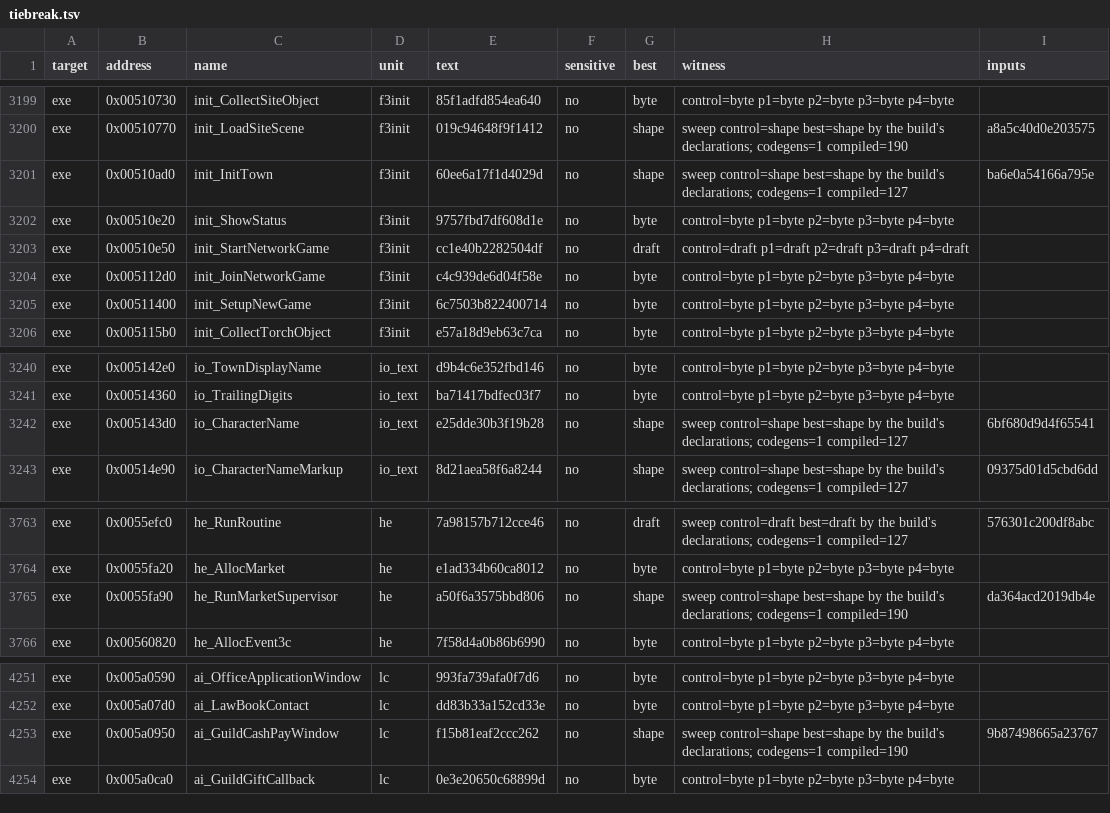
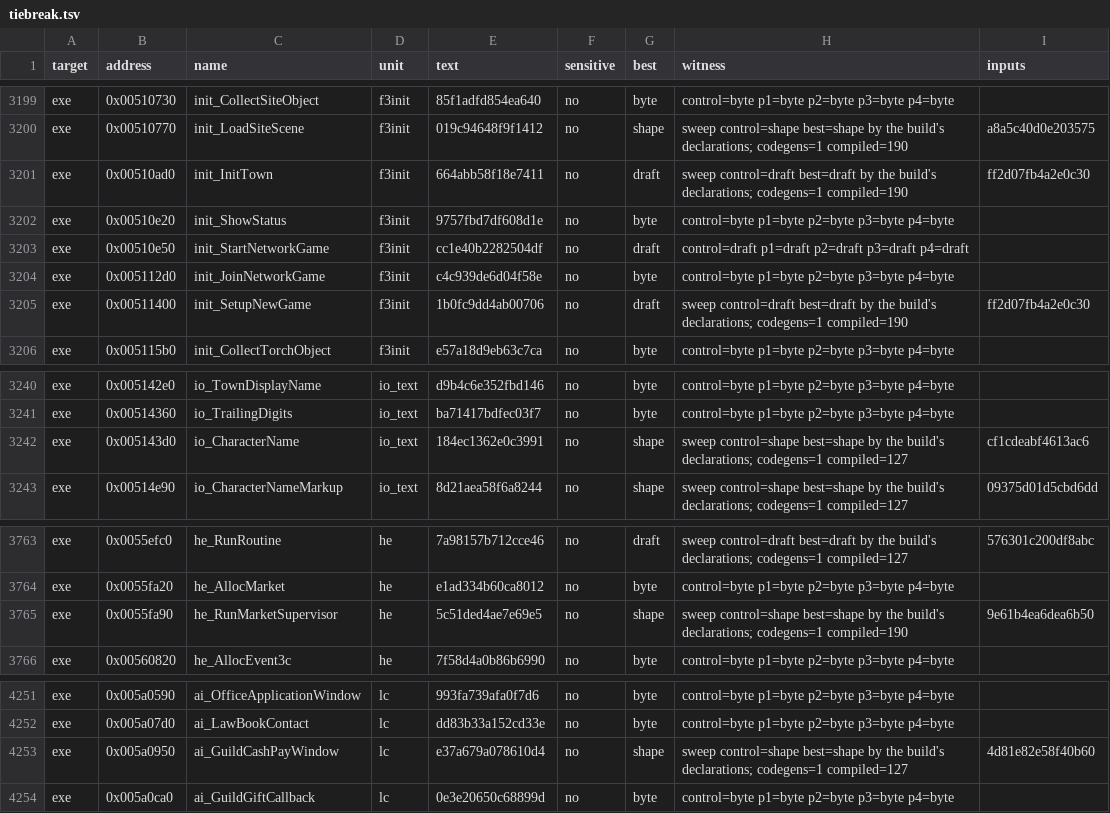
Before and after one commit to andre-tebart/gildegold, a TSV file: ledger/tiebreak.tsv, drawn as a sheet; only a part is shown, gaps mark what is left out.

```diff
--- a/ledger/tiebreak.tsv
+++ b/ledger/tiebreak.tsv
@@ -3200,3 +3200,3 @@ exe	0x00510730	init_CollectSiteObject	f3init	85f1adfd854ea640	no	byte	control=by
 exe	0x00510770	init_LoadSiteScene	f3init	019c94648f9f1412	no	shape	sweep control=shape best=shape by the build's declarations; codegens=1 compiled=190	a8a5c40d0e203575
-exe	0x00510ad0	init_InitTown	f3init	60ee6a17f1d4029d	no	shape	sweep control=shape best=shape by the build's declarations; codegens=1 compiled=127	ba6e0a54166a795e
+exe	0x00510ad0	init_InitTown	f3init	664abb58f18e7411	no	draft	sweep control=draft best=draft by the build's declarations; codegens=1 compiled=190	ff2d07fb4a2e0c30
 exe	0x00510e20	init_ShowStatus	f3init	9757fbd7df608d1e	no	byte	control=byte p1=byte p2=byte p3=byte p4=byte	
@@ -3204,3 +3204,3 @@ exe	0x00510e50	init_StartNetworkGame	f3init	cc1e40b2282504df	no	draft	control=dr
 exe	0x005112d0	init_JoinNetworkGame	f3init	c4c939de6d04f58e	no	byte	control=byte p1=byte p2=byte p3=byte p4=byte	
-exe	0x00511400	init_SetupNewGame	f3init	6c7503b822400714	no	byte	control=byte p1=byte p2=byte p3=byte p4=byte	
+exe	0x00511400	init_SetupNewGame	f3init	1b0fc9dd4ab00706	no	draft	sweep control=draft best=draft by the build's declarations; codegens=1 compiled=190	ff2d07fb4a2e0c30
 exe	0x005115b0	init_CollectTorchObject	f3init	e57a18d9eb63c7ca	no	byte	control=byte p1=byte p2=byte p3=byte p4=byte	
@@ -3241,3 +3241,3 @@ exe	0x005142e0	io_TownDisplayName	io_text	d9b4c6e352fbd146	no	byte	control=byte
 exe	0x00514360	io_TrailingDigits	io_text	ba71417bdfec03f7	no	byte	control=byte p1=byte p2=byte p3=byte p4=byte	
-exe	0x005143d0	io_CharacterName	io_text	e25dde30b3f19b28	no	shape	sweep control=shape best=shape by the build's declarations; codegens=1 compiled=127	6bf680d9d4f65541
+exe	0x005143d0	io_CharacterName	io_text	184ec1362e0c3991	no	shape	sweep control=shape best=shape by the build's declarations; codegens=1 compiled=127	cf1cdeabf4613ac6
 exe	0x00514e90	io_CharacterNameMarkup	io_text	8d21aea58f6a8244	no	shape	sweep control=shape best=shape by the build's declarations; codegens=1 compiled=127	09375d01d5cbd6dd
@@ -3764,3 +3764,3 @@ exe	0x0055efc0	he_RunRoutine	he	7a98157b712cce46	no	draft	sweep control=draft be
 exe	0x0055fa20	he_AllocMarket	he	e1ad334b60ca8012	no	byte	control=byte p1=byte p2=byte p3=byte p4=byte	
-exe	0x0055fa90	he_RunMarketSupervisor	he	a50f6a3575bbd806	no	shape	sweep control=shape best=shape by the build's declarations; codegens=1 compiled=190	da364acd2019db4e
+exe	0x0055fa90	he_RunMarketSupervisor	he	5c51ded4ae7e69e5	no	shape	sweep control=shape best=shape by the build's declarations; codegens=1 compiled=190	9e61b4ea6dea6b50
 exe	0x00560820	he_AllocEvent3c	he	7f58d4a0b86b6990	no	byte	control=byte p1=byte p2=byte p3=byte p4=byte	
@@ -4252,3 +4252,3 @@ exe	0x005a0590	ai_OfficeApplicationWindow	lc	993fa739afa0f7d6	no	byte	control=by
 exe	0x005a07d0	ai_LawBookContact	lc	dd83b33a152cd33e	no	byte	control=byte p1=byte p2=byte p3=byte p4=byte	
-exe	0x005a0950	ai_GuildCashPayWindow	lc	f15b81eaf2ccc262	no	shape	sweep control=shape best=shape by the build's declarations; codegens=1 compiled=190	9b87498665a23767
+exe	0x005a0950	ai_GuildCashPayWindow	lc	e37a679a078610d4	no	shape	sweep control=shape best=shape by the build's declarations; codegens=1 compiled=127	4d81e82e58f40b60
 exe	0x005a0ca0	ai_GuildGiftCallback	lc	0e3e20650c68899d	no	byte	control=byte p1=byte p2=byte p3=byte p4=byte	
```
Also changed, not shown: 33 other files.
